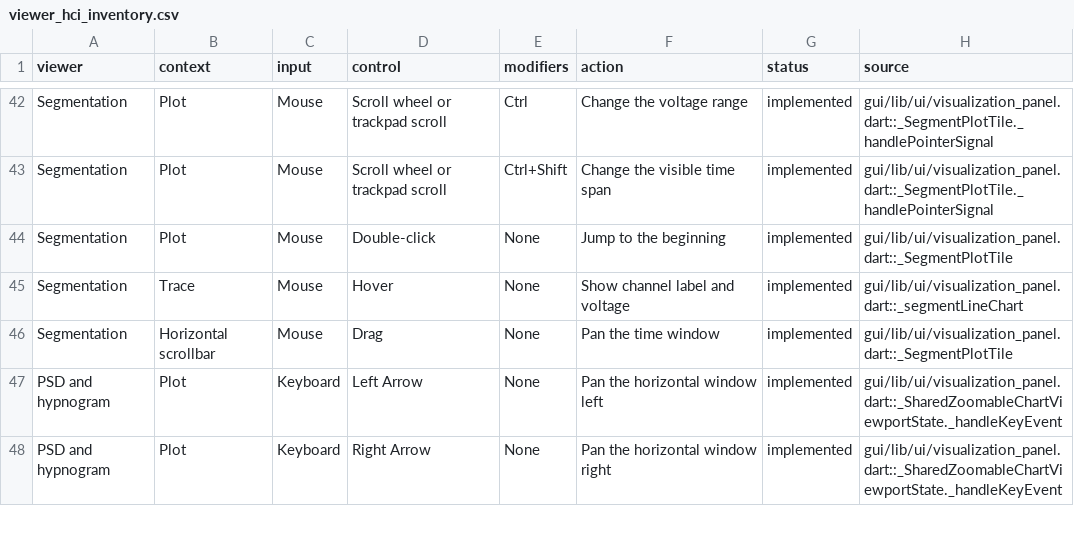
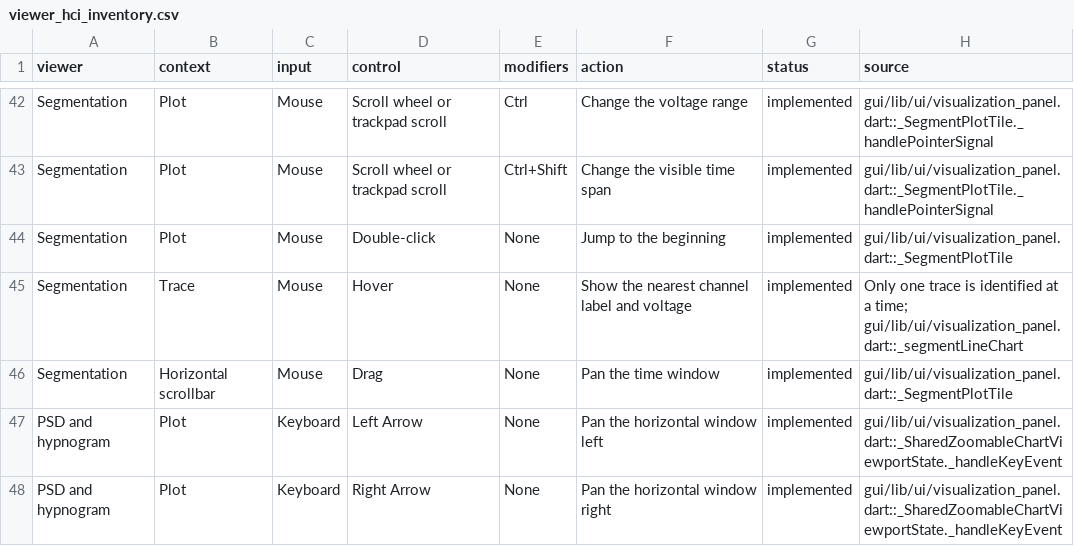
Before and after one commit to J-Drucker/BrainStory, a CSV file: docs/viewer_hci_inventory.csv, drawn as a sheet; only a part is shown, gaps mark what is left out.

Commit message:
Limit segmentation hover to nearest trace

```diff
--- a/docs/viewer_hci_inventory.csv
+++ b/docs/viewer_hci_inventory.csv
@@ -44,3 +44,3 @@ Segmentation,Plot,Mouse,Scroll wheel or trackpad scroll,Ctrl+Shift,Change the vi
 Segmentation,Plot,Mouse,Double-click,None,Jump to the beginning,implemented,gui/lib/ui/visualization_panel.dart::_SegmentPlotTile
-Segmentation,Trace,Mouse,Hover,None,Show channel label and voltage,implemented,gui/lib/ui/visualization_panel.dart::_segmentLineChart
+Segmentation,Trace,Mouse,Hover,None,Show the nearest channel label and voltage,implemented,Only one trace is identified at a time; gui/lib/ui/visualization_panel.dart::_segmentLineChart
 Segmentation,Horizontal scrollbar,Mouse,Drag,None,Pan the time window,implemented,gui/lib/ui/visualization_panel.dart::_SegmentPlotTile
```
Also changed, not shown: 1 other file.
